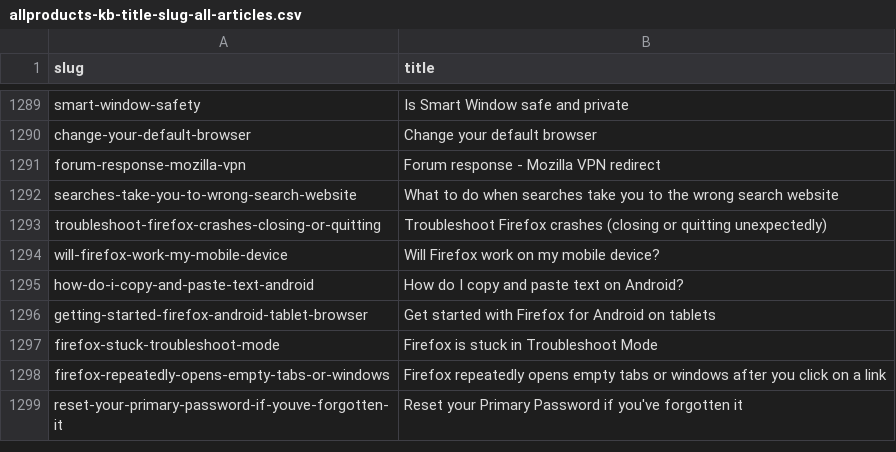
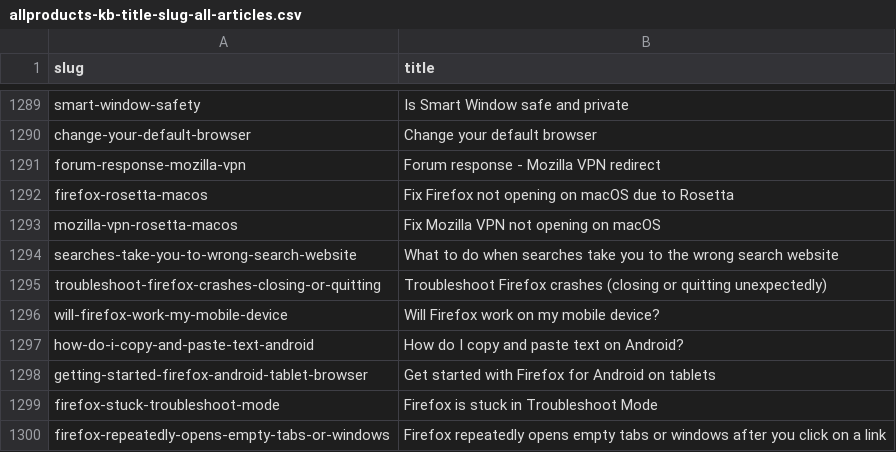
Before and after one commit to thunderbird/github-action-thunderbird-kb, a CSV file: allproducts-kb-title-slug-all-articles.csv, drawn as a sheet; only a part is shown, gaps mark what is left out; the shorter side is filled out with more unchanged rows.

```diff
--- a/allproducts-kb-title-slug-all-articles.csv
+++ b/allproducts-kb-title-slug-all-articles.csv
@@ -1291,2 +1291,4 @@ change-your-default-browser,Change your default browser
 forum-response-mozilla-vpn,Forum response - Mozilla VPN redirect
+firefox-rosetta-macos,Fix Firefox not opening on macOS due to Rosetta
+mozilla-vpn-rosetta-macos,Fix Mozilla VPN not opening on macOS
 searches-take-you-to-wrong-search-website,What to do when searches take you to the wrong search website
```
Also changed, not shown: 1 other file.
